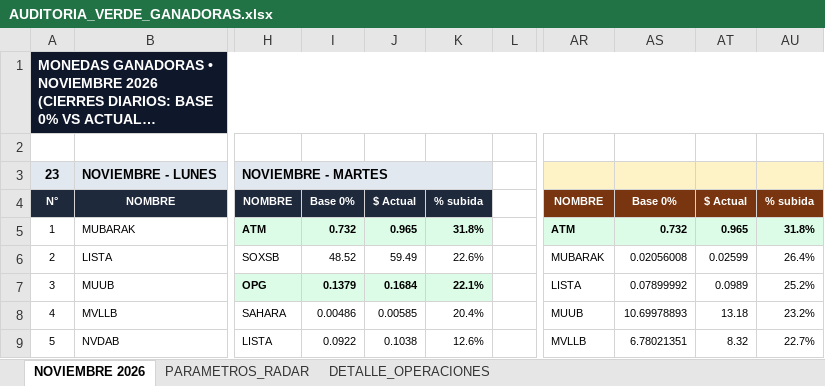
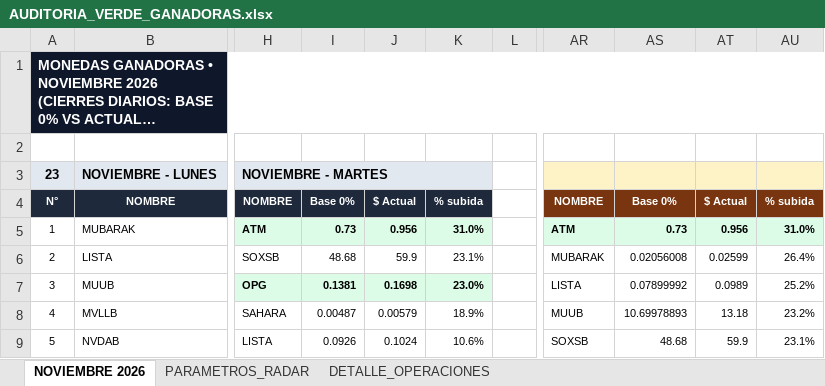
Before and after one commit to kjanoto-coder/panel-cripto, an Excel workbook: AUDITORIA_VERDE_GANADORAS.xlsx, sheet NOVIEMBRE 2026, drawn as a sheet; only a part is shown, gaps mark what is left out; long unchanged cells end in …; values as stored, in another font and other column widths than the file's, no borders; the diff covers the shown part only; the diff names each change by its address in the sheet, - before the commit and + after, or states it on an @@ line.

```diff
--- a/AUDITORIA_VERDE_GANADORAS.xlsx (sheet NOVIEMBRE 2026)
+++ b/AUDITORIA_VERDE_GANADORAS.xlsx (sheet NOVIEMBRE 2026)
-I5: 0.732
+I5: 0.73
-J5: 0.965
+J5: 0.956
-K5: 31.8%
+K5: 31.0%
-AS5: 0.732
+AS5: 0.73
-AT5: 0.965
+AT5: 0.956
-AU5: 31.8%
+AU5: 31.0%
-I6: 48.52
+I6: 48.68
-J6: 59.49
+J6: 59.9
-K6: 22.6%
+K6: 23.1%
-I7: 0.1379
+I7: 0.1381
-J7: 0.1684
+J7: 0.1698
-K7: 22.1%
+K7: 23.0%
-I8: 0.00486
+I8: 0.00487
-J8: 0.00585
+J8: 0.00579
-K8: 20.4%
+K8: 18.9%
-I9: 0.0922
+I9: 0.0926
-J9: 0.1038
+J9: 0.1024
-K9: 12.6%
+K9: 10.6%
-AR9: MVLLB
+AR9: SOXSB
-AS9: 6.78021351
+AS9: 48.68
-AT9: 8.32
+AT9: 59.9
-AU9: 22.7%
+AU9: 23.1%
```
Also changed, not shown: 69 edited cells and cell formats elsewhere in this sheet, sheet DETALLE_OPERACIONES, sheet PARAMETROS_RADAR, 1 other file.
